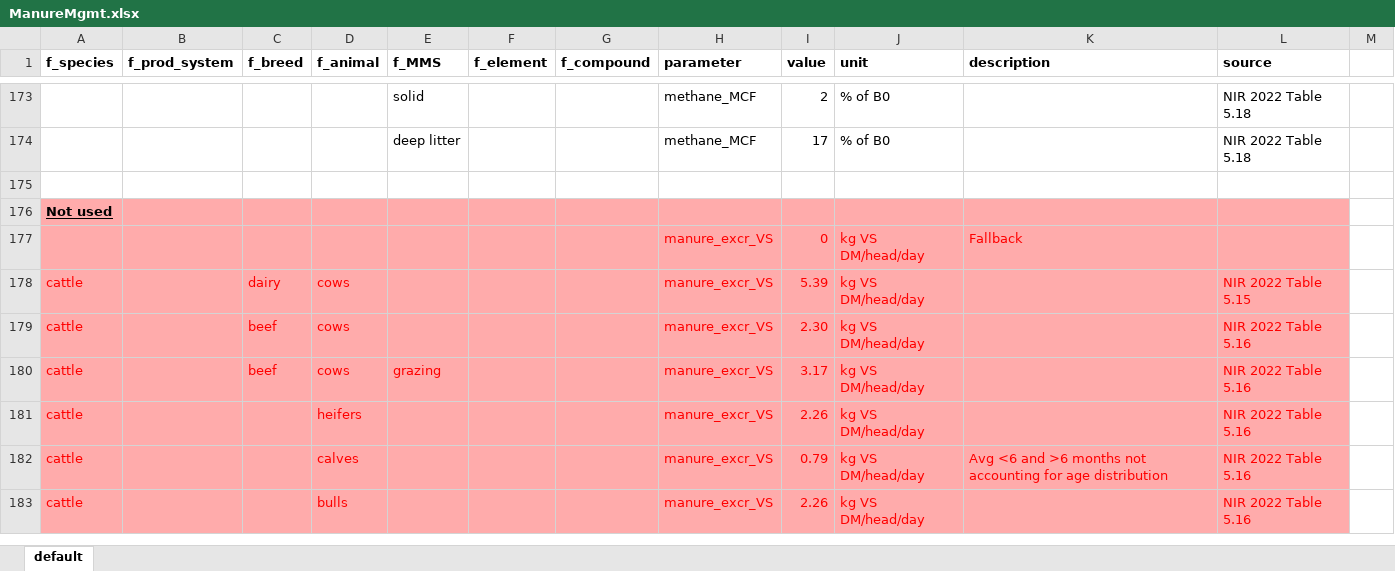
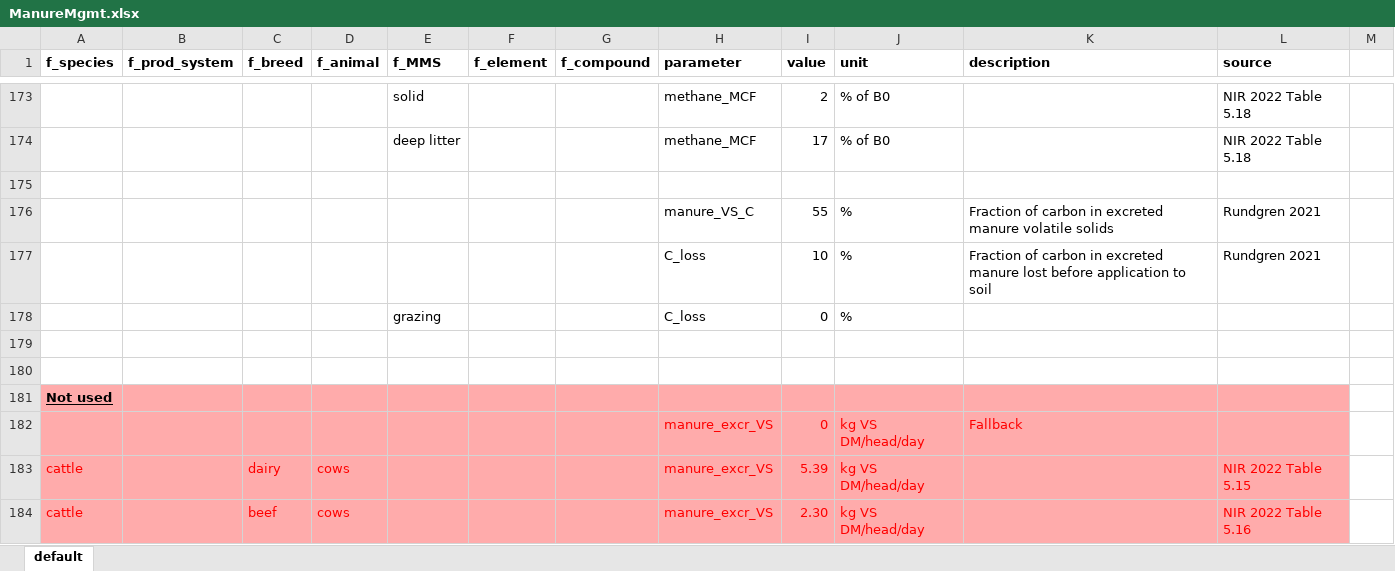
Before and after one commit to SLU-foodsystems/CIBUSmod, an Excel workbook: data/prod_parameters/ManureMgmt.xlsx, sheet default, drawn as a sheet; only a part is shown, gaps mark what is left out; the shorter side is filled out with more unchanged rows; values as stored, in another font and other column widths than the file's, no borders; the diff names each change by its address in the sheet, - before the commit and + after, or states it on an @@ line.

```diff
--- a/data/prod_parameters/ManureMgmt.xlsx (sheet default)
+++ b/data/prod_parameters/ManureMgmt.xlsx (sheet default)
+row 176:  |  |  |  |  |  |  | manure_VS_C | 55 | % | Fraction of carbon in excreted manure volatile solids | Rundgren 2021
+row 177:  |  |  |  |  |  |  | C_loss | 10 | % | Fraction of carbon in excreted manure lost before application to soil | Rundgren 2021
+row 178:  |  |  |  | grazing |  |  | C_loss | 0 | %
+row 179: (empty)
+row 180: (empty)
```
Also changed, not shown: data/prod_parameters/CropProduction.xlsx, data/prod_parameters/FeedMgmt.xlsx, 9 other files.
